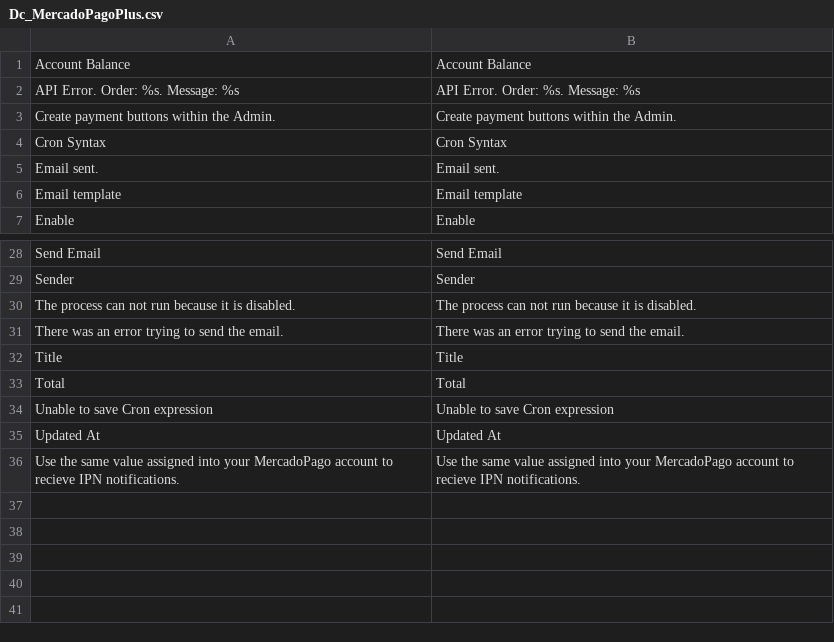
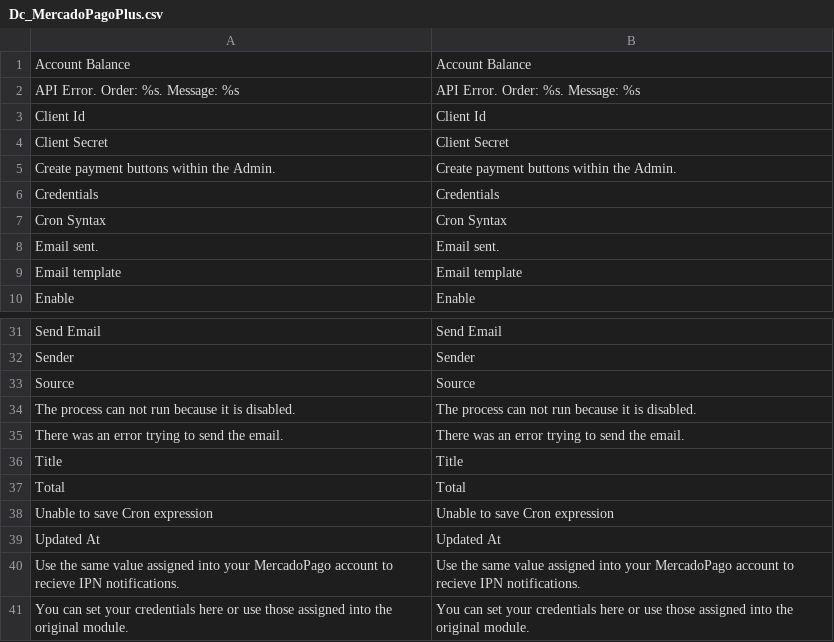
Before and after one commit to barbanet/magento-dc-mercadopagoplus, a CSV file: app/locale/en_US/Dc_MercadoPagoPlus.csv, drawn as a sheet; only a part is shown, gaps mark what is left out; the diff names each change by its address in the sheet, - before the commit and + after, or states it on an @@ line.

```diff
--- a/app/locale/en_US/Dc_MercadoPagoPlus.csv
+++ b/app/locale/en_US/Dc_MercadoPagoPlus.csv
+row 3: Client Id | Client Id
+row 4: Client Secret | Client Secret
+row 6: Credentials | Credentials
+row 33: Source | Source
+row 41: You can set your credentials here or use those assigned into the original module. | You can set your credentials here or use those assigned into the original module.
```
Also changed, not shown: app/locale/es_AR/Dc_MercadoPagoPlus.csv, app/locale/es_ES/Dc_MercadoPagoPlus.csv, 4 other files.
